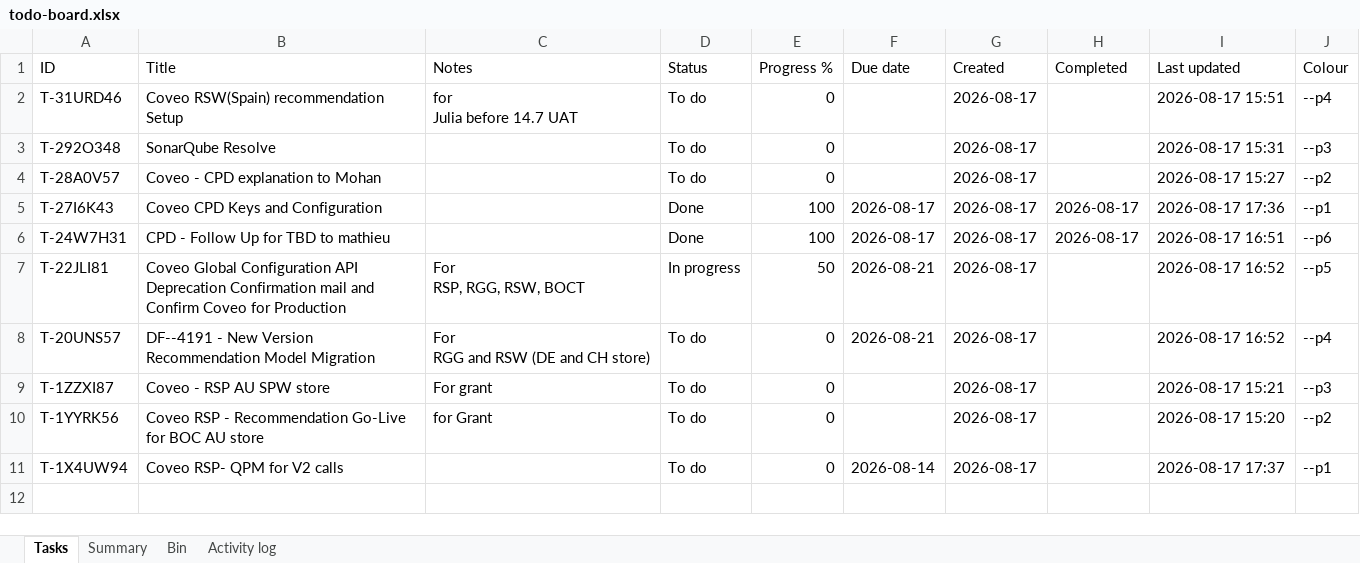
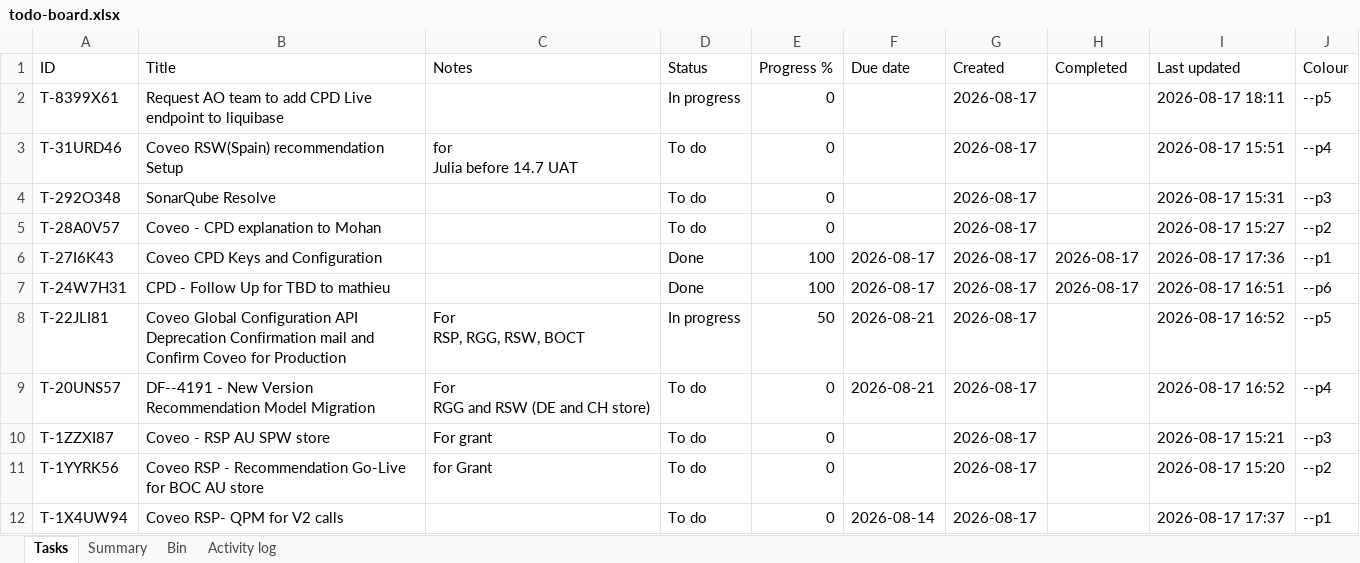
Before and after one commit to akshay0828/To-Do, an Excel workbook: data/todo-board.xlsx, sheet Tasks, drawn as a sheet; values as stored, in another font and other column widths than the file's, no borders; the diff names each change by its address in the sheet, - before the commit and + after, or states it on an @@ line.

```diff
--- a/data/todo-board.xlsx (sheet Tasks)
+++ b/data/todo-board.xlsx (sheet Tasks)
+row 2: T-8399X61 | Request AO team to add CPD Live endpoint to liquibase |  | In progress | 0 |  | 2026-08-17 |  | 2026-08-17 18:11 | --p5
```
Also changed, not shown: sheet Activity log, sheet Summary.
